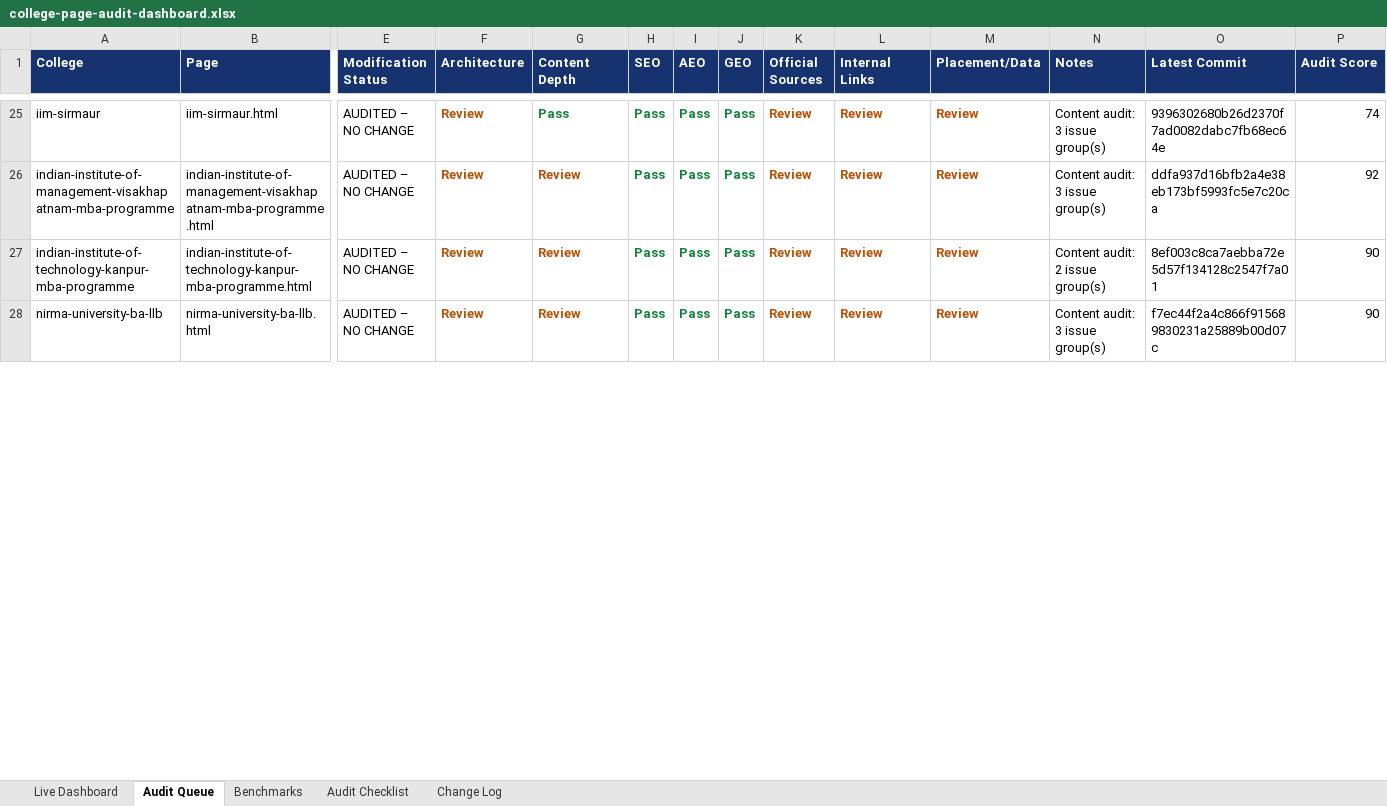
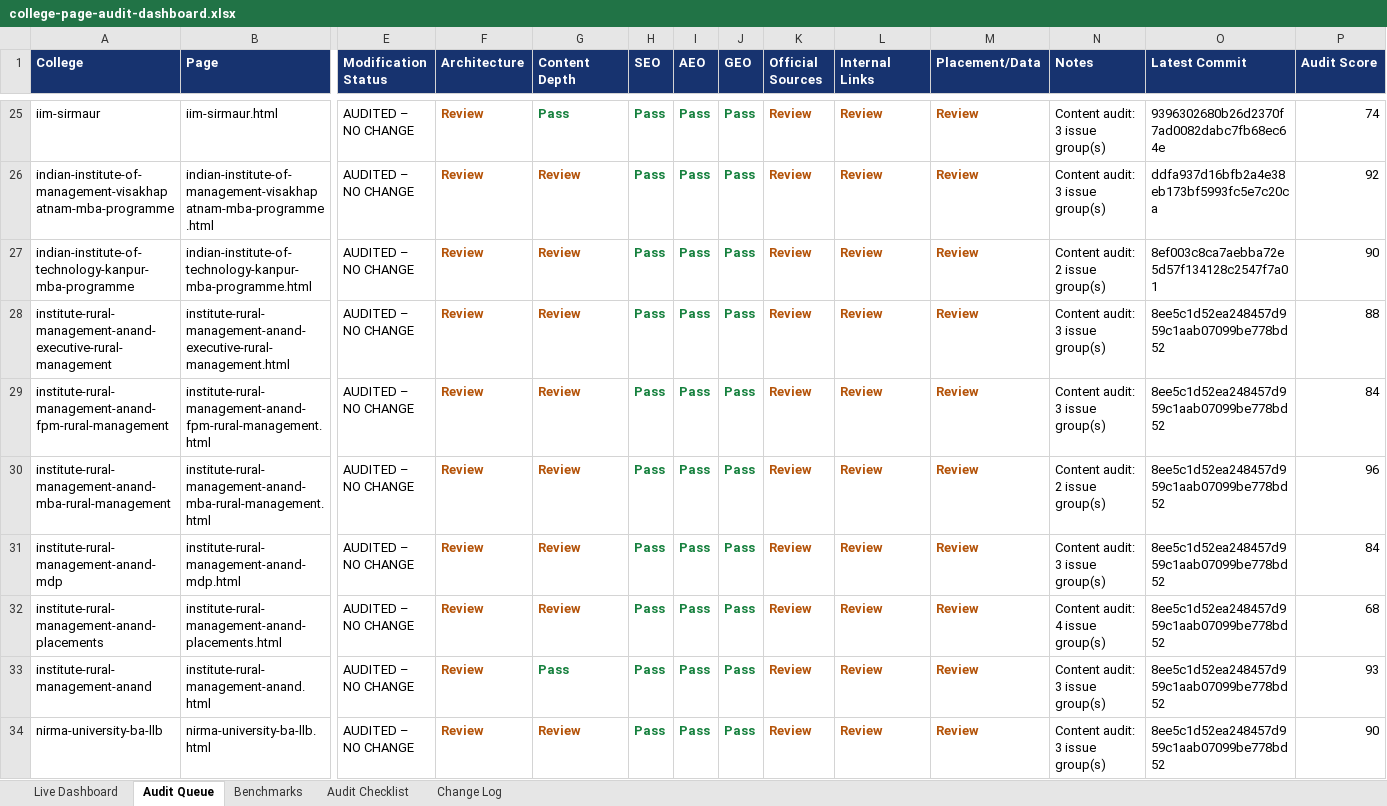
Before and after one commit to vai2110/mba-admission-portal, an Excel workbook: college-page-audit-dashboard.xlsx, sheet Audit Queue, drawn as a sheet; only a part is shown, gaps mark what is left out; values as stored, in another font and other column widths than the file's, no borders; table styles not drawn; addresses are those after the commit; rows hold the shown columns only; the diff covers the shown part only; the diff names each change by its address in the sheet, - before the commit and + after, or states it on an @@ line.

```diff
--- a/college-page-audit-dashboard.xlsx (sheet Audit Queue)
+++ b/college-page-audit-dashboard.xlsx (sheet Audit Queue)
+row 28: institute-rural-management-anand-executive-rural-management | institute-rural-management-anand-executive-rural-management.html | AUDITED – NO CHANGE | Review | Review | Pass | Pass | Pass | Review | Review | Review | Content audit: 3 issue group(s) | 8ee5c1d52ea248457d959c1aab07099be778bd52 | 88
+row 29: institute-rural-management-anand-fpm-rural-management | institute-rural-management-anand-fpm-rural-management.html | AUDITED – NO CHANGE | Review | Review | Pass | Pass | Pass | Review | Review | Review | Content audit: 3 issue group(s) | 8ee5c1d52ea248457d959c1aab07099be778bd52 | 84
+row 30: institute-rural-management-anand-mba-rural-management | institute-rural-management-anand-mba-rural-management.html | AUDITED – NO CHANGE | Review | Review | Pass | Pass | Pass | Review | Review | Review | Content audit: 2 issue group(s) | 8ee5c1d52ea248457d959c1aab07099be778bd52 | 96
+row 31: institute-rural-management-anand-mdp | institute-rural-management-anand-mdp.html | AUDITED – NO CHANGE | Review | Review | Pass | Pass | Pass | Review | Review | Review | Content audit: 3 issue group(s) | 8ee5c1d52ea248457d959c1aab07099be778bd52 | 84
+row 32: institute-rural-management-anand-placements | institute-rural-management-anand-placements.html | AUDITED – NO CHANGE | Review | Review | Pass | Pass | Pass | Review | Review | Review | Content audit: 4 issue group(s) | 8ee5c1d52ea248457d959c1aab07099be778bd52 | 68
+row 33: institute-rural-management-anand | institute-rural-management-anand.html | AUDITED – NO CHANGE | Review | Pass | Pass | Pass | Pass | Review | Review | Review | Content audit: 3 issue group(s) | 8ee5c1d52ea248457d959c1aab07099be778bd52 | 93
-O34 (Latest Commit): f7ec44f2a4c866f915689830231a25889b00d07c
+O34 (Latest Commit): 8ee5c1d52ea248457d959c1aab07099be778bd52
```
Also changed, not shown: 7 edited cells elsewhere in this sheet, sheet Change Log, sheet Live Dashboard, college-production-tracker.xlsx, 1 other file.
